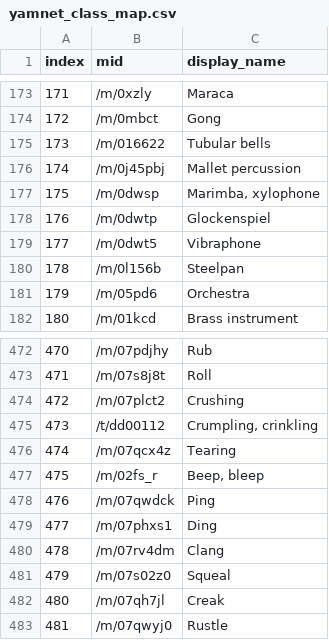
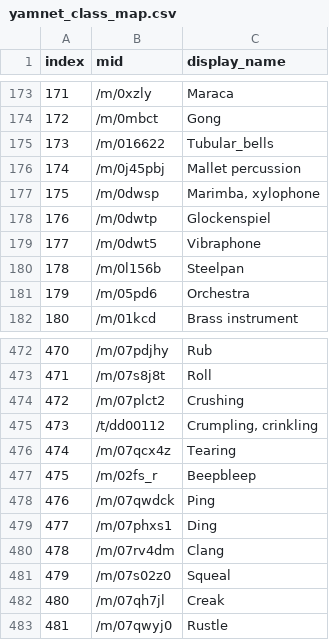
Before and after one commit to MERLIN2-ARCH/sound_recognition, a CSV file: audio_detection/audio_detection/yamnet_class_map.csv, drawn as a sheet; only a part is shown, gaps mark what is left out.

```diff
--- a/audio_detection/audio_detection/yamnet_class_map.csv
+++ b/audio_detection/audio_detection/yamnet_class_map.csv
@@ -174,3 +174,3 @@ index,mid,display_name
 172,/m/0mbct,Gong
-173,/m/016622,Tubular bells
+173,/m/016622,Tubular_bells
 174,/m/0j45pbj,Mallet percussion
@@ -476,3 +476,3 @@ index,mid,display_name
 474,/m/07qcx4z,Tearing
-475,/m/02fs_r,"Beep, bleep"
+475,/m/02fs_r,"Beepbleep"
 476,/m/07qwdck,Ping
```
Also changed, not shown: 2 other files.
